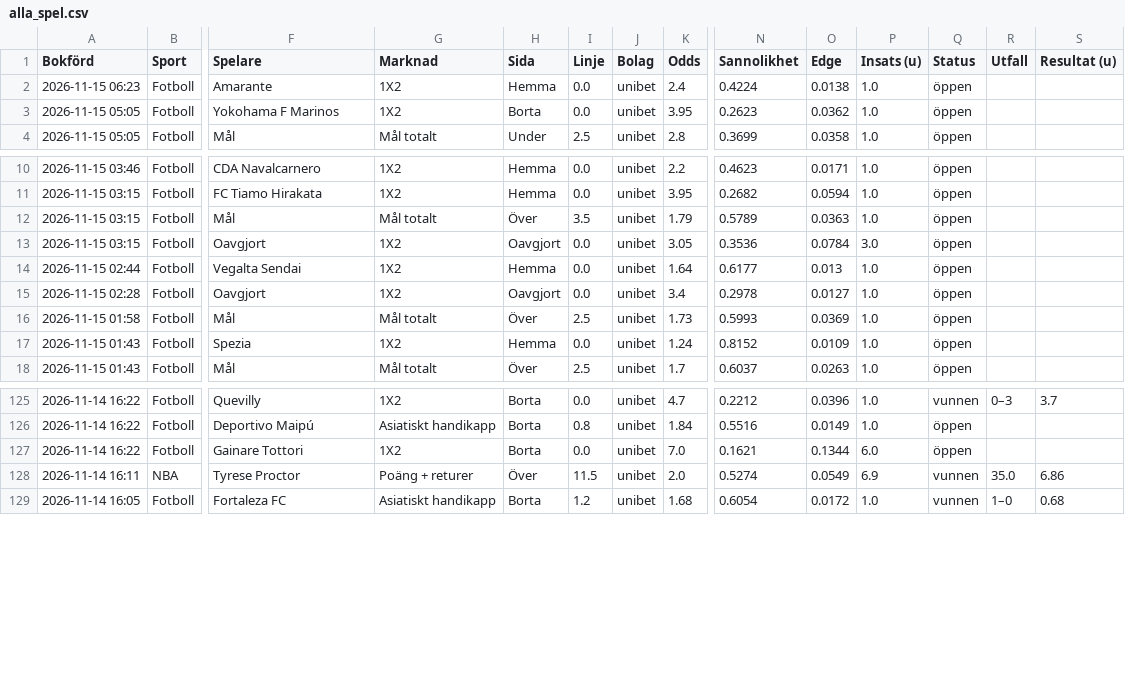
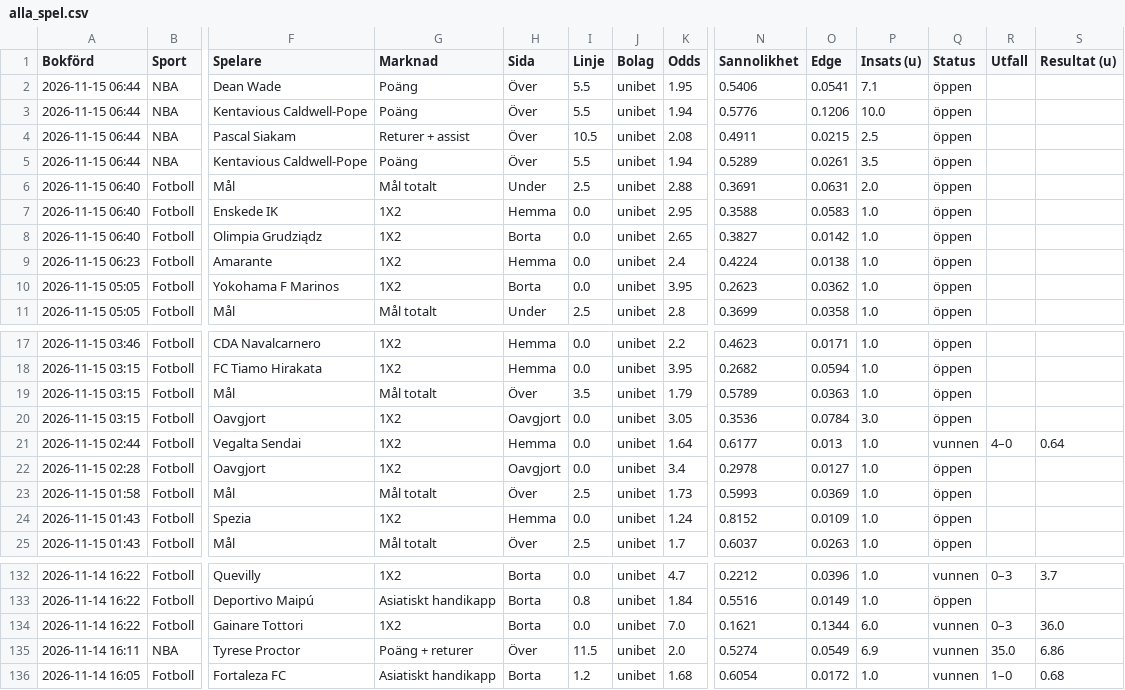
Before and after one commit to FatFockFrank888/propsbot, a CSV file: site/csv/alla_spel.csv, drawn as a sheet; only a part is shown, gaps mark what is left out; addresses are those after the commit; rows hold the shown columns only; the diff names each change by its address in the sheet, - before the commit and + after, or states it on an @@ line.

```diff
--- a/site/csv/alla_spel.csv
+++ b/site/csv/alla_spel.csv
+row 2: 2026-11-15 06:44 | NBA | Dean Wade | Poäng | Över | 5.5 | unibet | 1.95 | 0.5406 | 0.0541 | 7.1 | öppen
+row 3: 2026-11-15 06:44 | NBA | Kentavious Caldwell-Pope | Poäng | Över | 5.5 | unibet | 1.94 | 0.5776 | 0.1206 | 10.0 | öppen
+row 4: 2026-11-15 06:44 | NBA | Pascal Siakam | Returer + assist | Över | 10.5 | unibet | 2.08 | 0.4911 | 0.0215 | 2.5 | öppen
+row 5: 2026-11-15 06:44 | NBA | Kentavious Caldwell-Pope | Poäng | Över | 5.5 | unibet | 1.94 | 0.5289 | 0.0261 | 3.5 | öppen
+row 6: 2026-11-15 06:40 | Fotboll | Mål | Mål totalt | Under | 2.5 | unibet | 2.88 | 0.3691 | 0.0631 | 2.0 | öppen
+row 7: 2026-11-15 06:40 | Fotboll | Enskede IK | 1X2 | Hemma | 0.0 | unibet | 2.95 | 0.3588 | 0.0583 | 1.0 | öppen
+row 8: 2026-11-15 06:40 | Fotboll | Olimpia Grudziądz | 1X2 | Borta | 0.0 | unibet | 2.65 | 0.3827 | 0.0142 | 1.0 | öppen
-Q21 (Status): öppen
+Q21 (Status): vunnen
-R21 (Utfall): (empty)
+R21 (Utfall): 4–0
-S21 (Resultat (u)): (empty)
+S21 (Resultat (u)): 0.64
-Q134 (Status): öppen
+Q134 (Status): vunnen
-R134 (Utfall): (empty)
+R134 (Utfall): 0–3
-S134 (Resultat (u)): (empty)
+S134 (Resultat (u)): 36.0
```
Also changed, not shown: site/csv/fotboll.csv, site/csv/live.csv, 18 other files.
